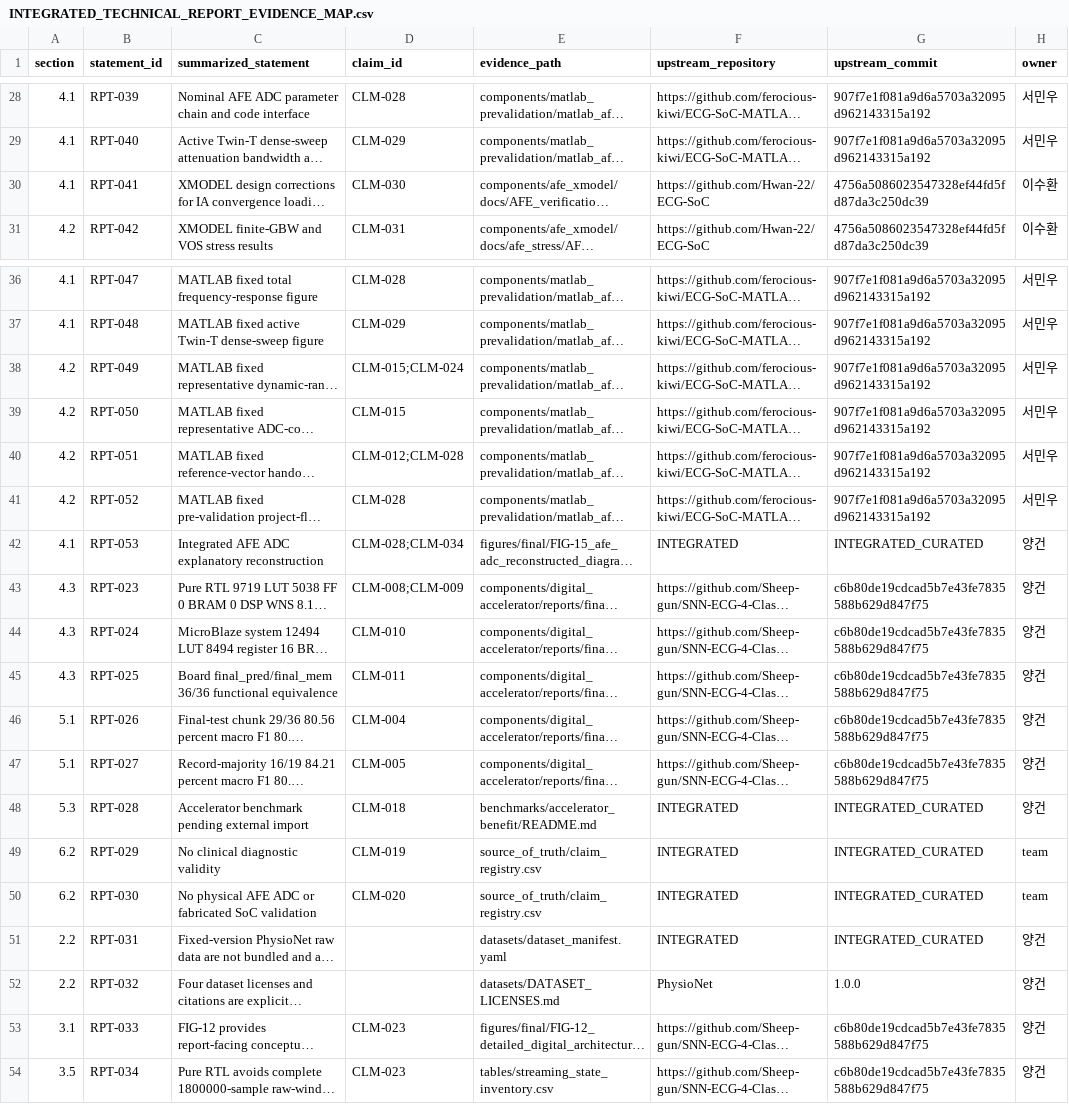
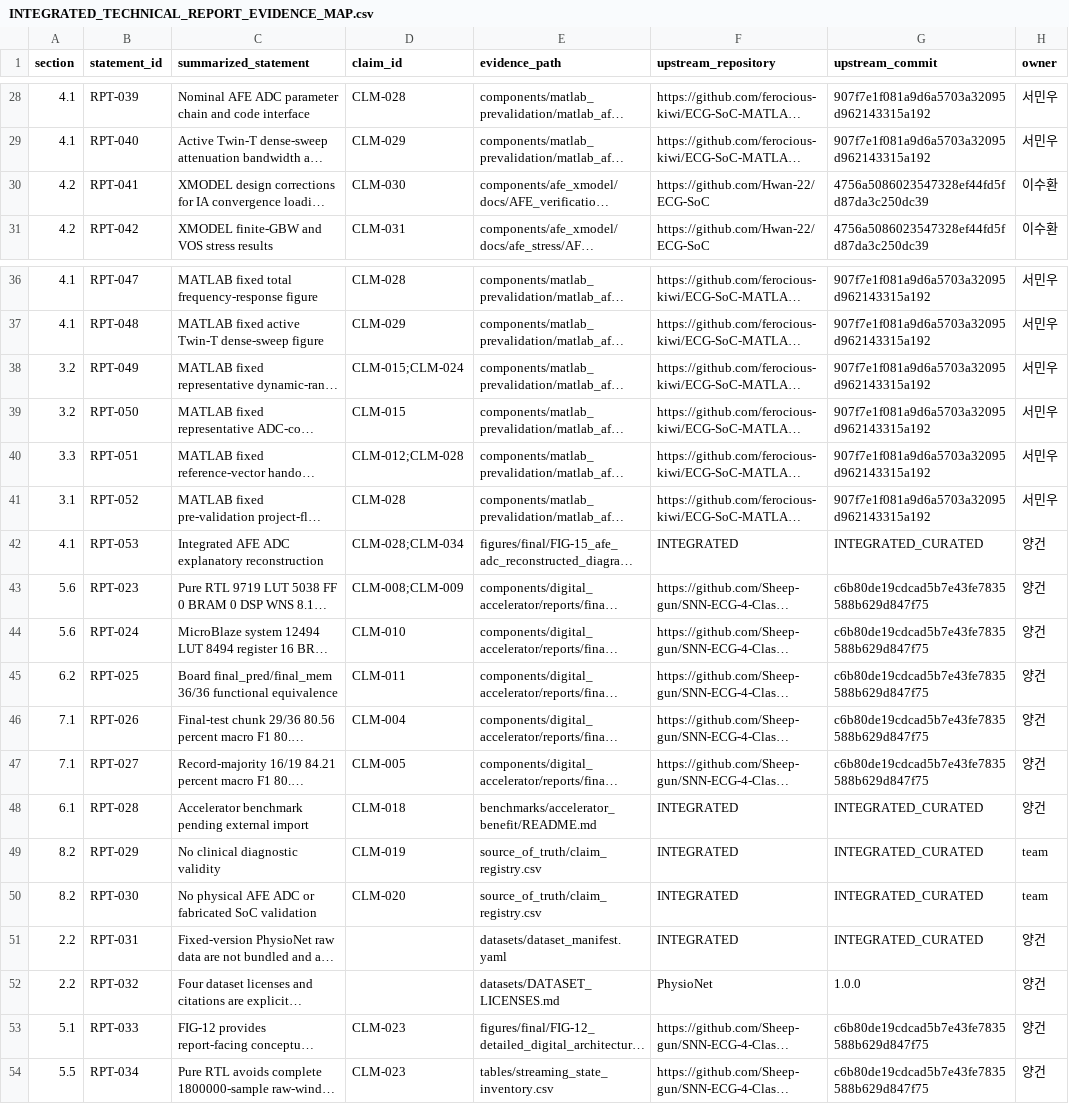
Before and after one commit to Sheep-gun/ECG-SoC-Integrated, a CSV file: reports/INTEGRATED_TECHNICAL_REPORT_EVIDENCE_MAP.csv, drawn as a sheet; only a part is shown, gaps mark what is left out; long unchanged cells end in …; the diff covers the shown part only; the diff names each change by its address in the sheet, - before the commit and + after, or states it on an @@ line.

Commit message:
Reorder integrated report by research flow

```diff
--- a/reports/INTEGRATED_TECHNICAL_REPORT_EVIDENCE_MAP.csv
+++ b/reports/INTEGRATED_TECHNICAL_REPORT_EVIDENCE_MAP.csv
-A30 (section): 4.1
+A30 (section): 4.2
-A38:A39 (section): 4.2
+A38:A39 (section): 3.2
-A40 (section): 4.2
+A40 (section): 3.3
-A41 (section): 4.2
+A41 (section): 3.1
-A43:A44 (section): 4.3
+A43:A44 (section): 5.6
-A45 (section): 4.3
+A45 (section): 6.2
-A46:A47 (section): 5.1
+A46:A47 (section): 7.1
-A48 (section): 5.3
+A48 (section): 6.1
-A49:A50 (section): 6.2
+A49:A50 (section): 8.2
-A53 (section): 3.1
+A53 (section): 5.1
-A54 (section): 3.5
+A54 (section): 5.5
```
Also changed, not shown: 13 edited cells elsewhere in this file, 4 other files.
